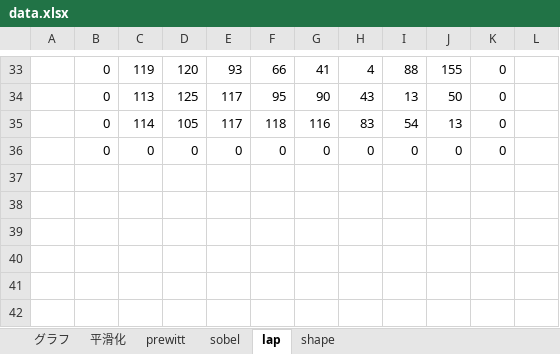
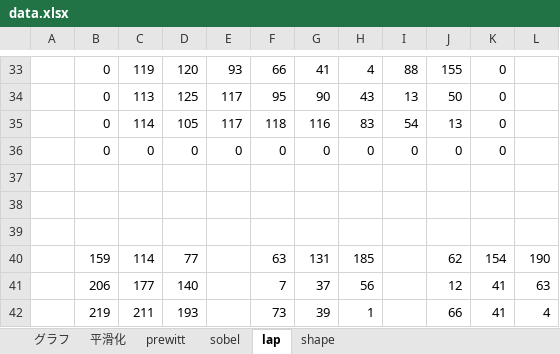
Before and after one commit to tamu0106/IN4_exp, an Excel workbook: exp_c/slide/data.xlsx, sheet lap, drawn as a sheet; only a part is shown, gaps mark what is left out; values as stored, in another font and other column widths than the file's, no borders; charts and pictures not drawn; the diff names each change by its address in the sheet, - before the commit and + after, or states it on an @@ line.

```diff
--- a/exp_c/slide/data.xlsx (sheet lap)
+++ b/exp_c/slide/data.xlsx (sheet lap)
+row 37: (empty)
+row 38: (empty)
+row 39: (empty)
+row 40:  | 159 | 114 | 77 |  | 63 | 131 | 185 |  | 62 | 154 | 190
+row 41:  | 206 | 177 | 140 |  | 7 | 37 | 56 |  | 12 | 41 | 63
+row 42:  | 219 | 211 | 193 |  | 73 | 39 | 1 |  | 66 | 41 | 4
```
Also changed, not shown: charts or pictures, 1 other file.
